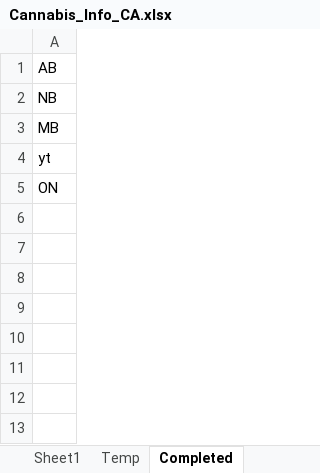
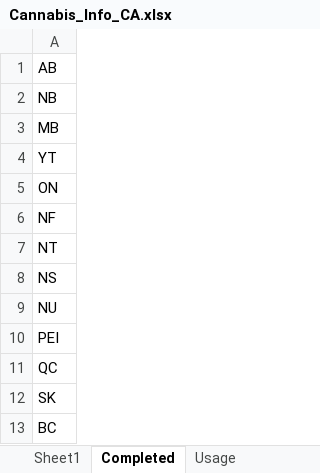
Before and after one commit to cuilin127/LocationFinder, an Excel workbook: Cannabis_Info_CA.xlsx, sheet Completed, drawn as a sheet; values as stored, in another font and other column widths than the file's, no borders; the diff names each change by its address in the sheet, - before the commit and + after, or states it on an @@ line.

```diff
--- a/Cannabis_Info_CA.xlsx (sheet Completed)
+++ b/Cannabis_Info_CA.xlsx (sheet Completed)
-sheet tab: Temp
+sheet tab: Usage
-A4: yt
+A4: YT
+row 6: NF
+row 7: NT
+row 8: NS
+row 9: NU
+row 10: PEI
+row 11: QC
+row 12: SK
+row 13: BC
```
Also changed, not shown: sheet Sheet1, 2 other files.
